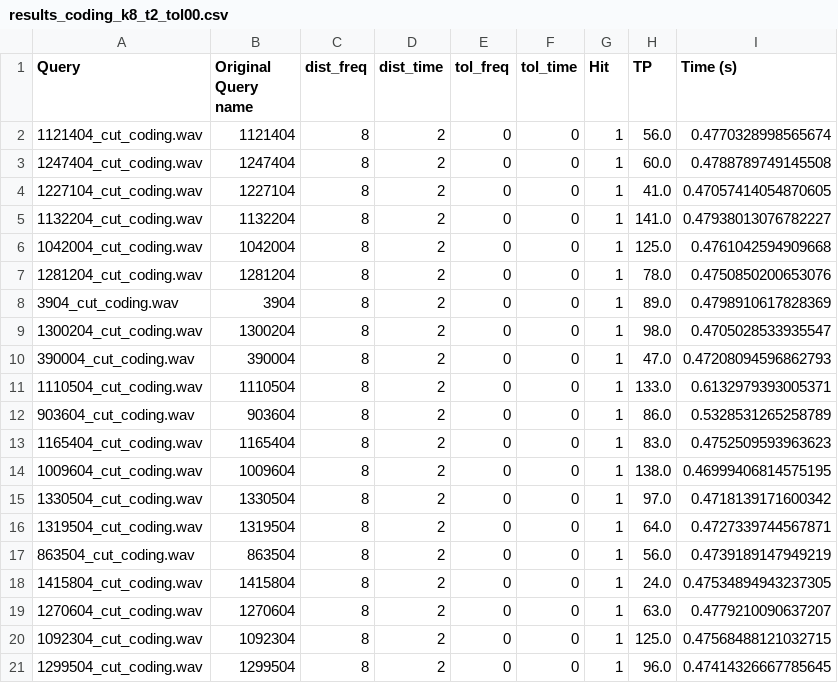
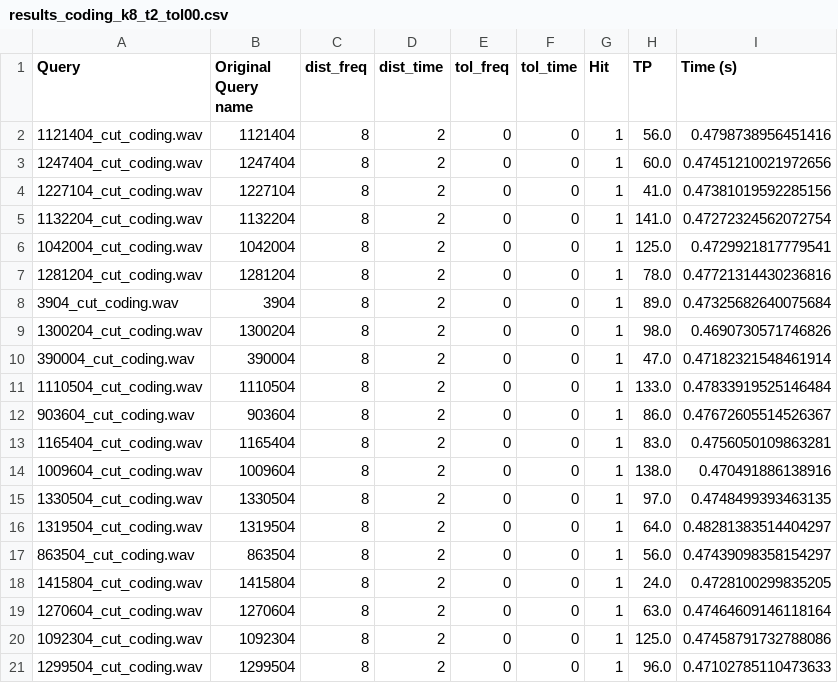
Before and after one commit to Lutu-gl/AudioID-Retrieval, a CSV file: evaluation/results_coding_k8_t2_tol00.csv, drawn as a sheet.

```diff
--- a/evaluation/results_coding_k8_t2_tol00.csv
+++ b/evaluation/results_coding_k8_t2_tol00.csv
@@ -1,21 +1,21 @@
 Query,Original Query name,dist_freq,dist_time,tol_freq,tol_time,Hit,TP,Time (s)
-1121404_cut_coding.wav,1121404,8,2,0,0,1,56.0,0.4770328998565674
-1247404_cut_coding.wav,1247404,8,2,0,0,1,60.0,0.4788789749145508
-1227104_cut_coding.wav,1227104,8,2,0,0,1,41.0,0.47057414054870605
-1132204_cut_coding.wav,1132204,8,2,0,0,1,141.0,0.47938013076782227
-1042004_cut_coding.wav,1042004,8,2,0,0,1,125.0,0.4761042594909668
-1281204_cut_coding.wav,1281204,8,2,0,0,1,78.0,0.4750850200653076
-3904_cut_coding.wav,3904,8,2,0,0,1,89.0,0.4798910617828369
-1300204_cut_coding.wav,1300204,8,2,0,0,1,98.0,0.4705028533935547
-390004_cut_coding.wav,390004,8,2,0,0,1,47.0,0.47208094596862793
-1110504_cut_coding.wav,1110504,8,2,0,0,1,133.0,0.6132979393005371
-903604_cut_coding.wav,903604,8,2,0,0,1,86.0,0.5328531265258789
-1165404_cut_coding.wav,1165404,8,2,0,0,1,83.0,0.4752509593963623
-1009604_cut_coding.wav,1009604,8,2,0,0,1,138.0,0.46999406814575195
-1330504_cut_coding.wav,1330504,8,2,0,0,1,97.0,0.4718139171600342
-1319504_cut_coding.wav,1319504,8,2,0,0,1,64.0,0.4727339744567871
-863504_cut_coding.wav,863504,8,2,0,0,1,56.0,0.4739189147949219
-1415804_cut_coding.wav,1415804,8,2,0,0,1,24.0,0.47534894943237305
-1270604_cut_coding.wav,1270604,8,2,0,0,1,63.0,0.4779210090637207
-1092304_cut_coding.wav,1092304,8,2,0,0,1,125.0,0.47568488121032715
-1299504_cut_coding.wav,1299504,8,2,0,0,1,96.0,0.47414326667785645
+1121404_cut_coding.wav,1121404,8,2,0,0,1,56.0,0.4798738956451416
+1247404_cut_coding.wav,1247404,8,2,0,0,1,60.0,0.47451210021972656
+1227104_cut_coding.wav,1227104,8,2,0,0,1,41.0,0.47381019592285156
+1132204_cut_coding.wav,1132204,8,2,0,0,1,141.0,0.47272324562072754
+1042004_cut_coding.wav,1042004,8,2,0,0,1,125.0,0.4729921817779541
+1281204_cut_coding.wav,1281204,8,2,0,0,1,78.0,0.47721314430236816
+3904_cut_coding.wav,3904,8,2,0,0,1,89.0,0.47325682640075684
+1300204_cut_coding.wav,1300204,8,2,0,0,1,98.0,0.4690730571746826
+390004_cut_coding.wav,390004,8,2,0,0,1,47.0,0.47182321548461914
+1110504_cut_coding.wav,1110504,8,2,0,0,1,133.0,0.47833919525146484
+903604_cut_coding.wav,903604,8,2,0,0,1,86.0,0.47672605514526367
+1165404_cut_coding.wav,1165404,8,2,0,0,1,83.0,0.4756050109863281
+1009604_cut_coding.wav,1009604,8,2,0,0,1,138.0,0.470491886138916
+1330504_cut_coding.wav,1330504,8,2,0,0,1,97.0,0.4748499393463135
+1319504_cut_coding.wav,1319504,8,2,0,0,1,64.0,0.48281383514404297
+863504_cut_coding.wav,863504,8,2,0,0,1,56.0,0.47439098358154297
+1415804_cut_coding.wav,1415804,8,2,0,0,1,24.0,0.4728100299835205
+1270604_cut_coding.wav,1270604,8,2,0,0,1,63.0,0.47464609146118164
+1092304_cut_coding.wav,1092304,8,2,0,0,1,125.0,0.47458791732788086
+1299504_cut_coding.wav,1299504,8,2,0,0,1,96.0,0.47102785110473633
```
Also changed, not shown: evaluation/results_coding_k11_t3_tol00.csv, evaluation/results_mobile_k11_t3_tol00.csv, 39 other files.
